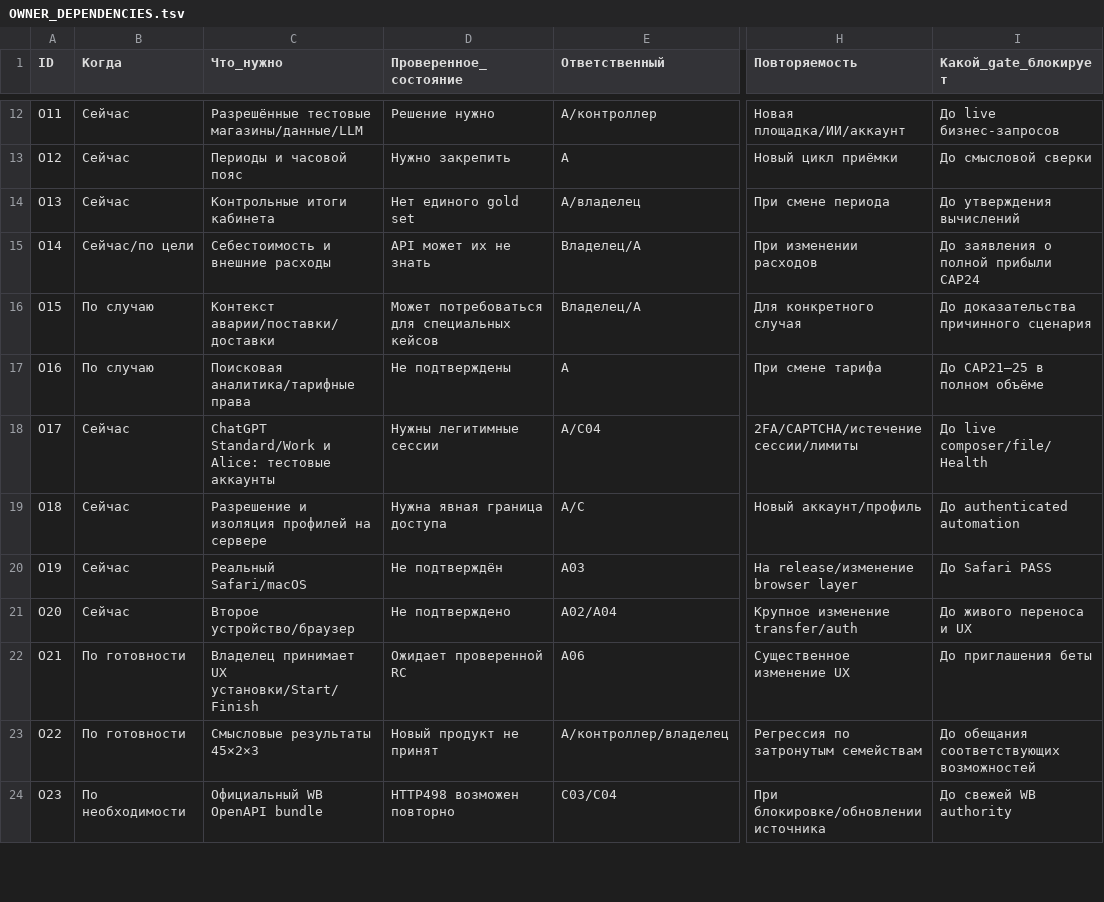
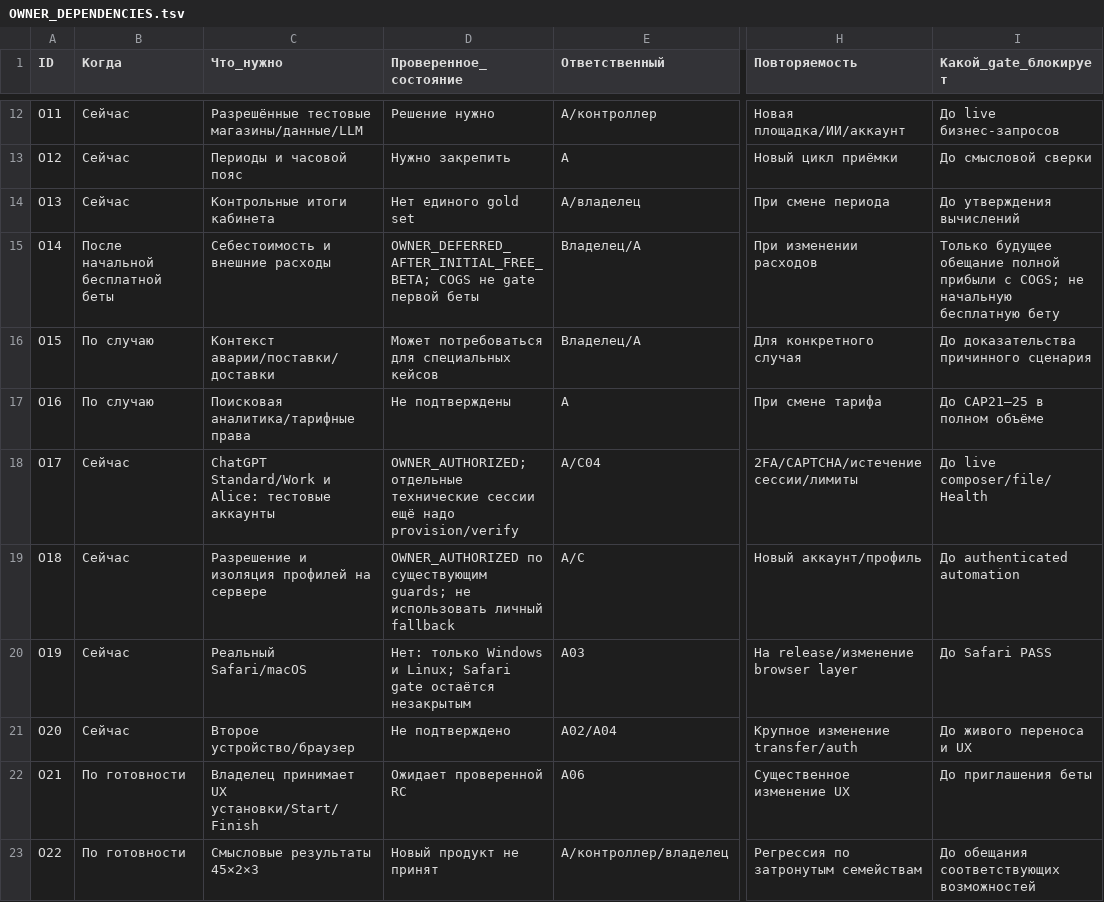
Before and after one commit to MaksimUnimax/runtime-fixtures, a TSV file: docs/product/readiness/OWNER_DEPENDENCIES.tsv, drawn as a sheet; only a part is shown, gaps mark what is left out; the shorter side is filled out with more unchanged rows; the diff covers the shown part only; the diff names each change by its address in the sheet, - before the commit and + after, or states it on an @@ line.

```diff
--- a/docs/product/readiness/OWNER_DEPENDENCIES.tsv
+++ b/docs/product/readiness/OWNER_DEPENDENCIES.tsv
-B15 (Когда): Сейчас/по цели
+B15 (Когда): После начальной бесплатной беты
-D15 (Проверенное_состояние): API может их не знать
+D15 (Проверенное_состояние): OWNER_DEFERRED_AFTER_INITIAL_FREE_BETA; COGS не gate первой беты
-I15 (Какой_gate_блокирует): До заявления о полной прибыли CAP24
+I15 (Какой_gate_блокирует): Только будущее обещание полной прибыли с COGS; не начальную бесплатную бету
-D18 (Проверенное_состояние): Нужны легитимные сессии
+D18 (Проверенное_состояние): OWNER_AUTHORIZED; отдельные технические сессии ещё надо provision/verify
-D19 (Проверенное_состояние): Нужна явная граница доступа
+D19 (Проверенное_состояние): OWNER_AUTHORIZED по существующим guards; не использовать личный fallback
-D20 (Проверенное_состояние): Не подтверждён
+D20 (Проверенное_состояние): Нет: только Windows и Linux; Safari gate остаётся незакрытым
```
Also changed, not shown: 10 edited cells elsewhere in this file, docs/product/readiness/BUSINESS_SCENARIOS.tsv, 7 other files.
